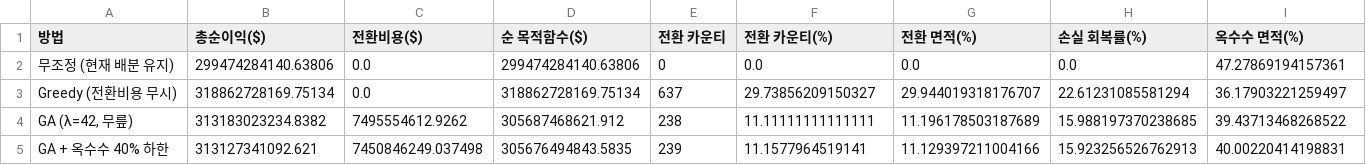
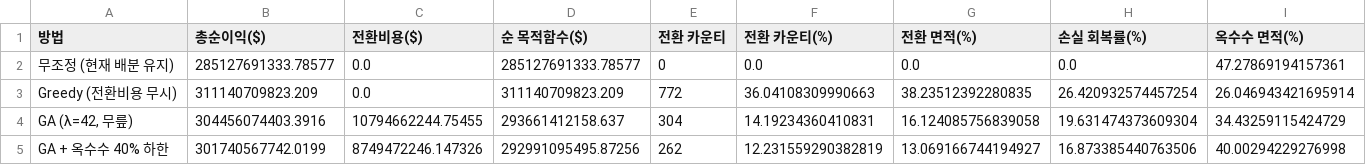
Before and after one commit to HaimLee-4869/climate-crop-optimization, a CSV file: outputs/results/baseline_comparison.csv, drawn as a sheet.

```diff
--- a/outputs/results/baseline_comparison.csv
+++ b/outputs/results/baseline_comparison.csv
@@ -1,5 +1,5 @@
 방법,총순이익($),전환비용($),순 목적함수($),전환 카운티,전환 카운티(%),전환 면적(%),손실 회복률(%),옥수수 면적(%)
-무조정 (현재 배분 유지),299474284140.63806,0.0,299474284140.63806,0,0.0,0.0,0.0,47.27869194157361
-Greedy (전환비용 무시),318862728169.75134,0.0,318862728169.75134,637,29.73856209150327,29.944019318176707,22.61231085581294,36.17903221259497
-"GA (λ=42, 무릎)",313183023234.8382,7495554612.9262,305687468621.912,238,11.11111111111111,11.196178503187689,15.988197370238685,39.43713468268522
-GA + 옥수수 40% 하한,313127341092.621,7450846249.037498,305676494843.5835,239,11.1577964519141,11.129397211004166,15.923256526762913,40.00220414198831
+무조정 (현재 배분 유지),285127691333.78577,0.0,285127691333.78577,0,0.0,0.0,0.0,47.27869194157361
+Greedy (전환비용 무시),311140709823.209,0.0,311140709823.209,772,36.04108309990663,38.23512392280835,26.420932574457254,26.046943421695914
+"GA (λ=42, 무릎)",304456074403.3916,10794662244.75455,293661412158.637,304,14.19234360410831,16.124085756839058,19.631474373609304,34.43259115424729
+GA + 옥수수 40% 하한,301740567742.0199,8749472246.147326,292991095495.87256,262,12.231559290382819,13.069166744194927,16.873385440763506,40.00294229276998
```
Also changed, not shown: outputs/results/fixed_effects_soybean.csv, outputs/results/ga_vs_exact_soybean_corn.csv, 19 other files.
